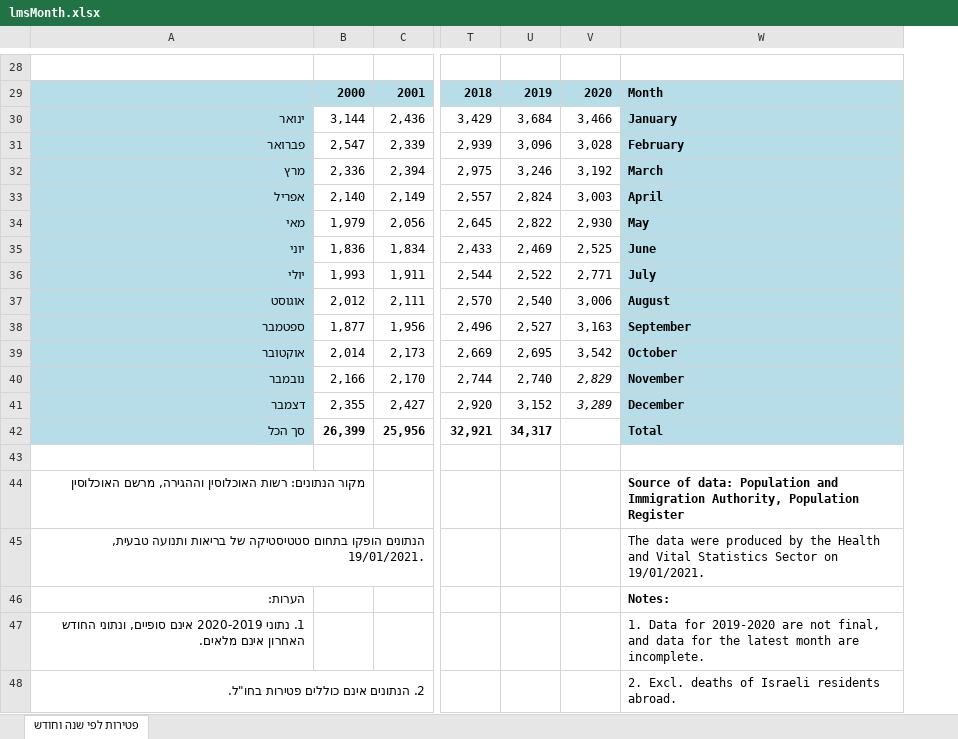
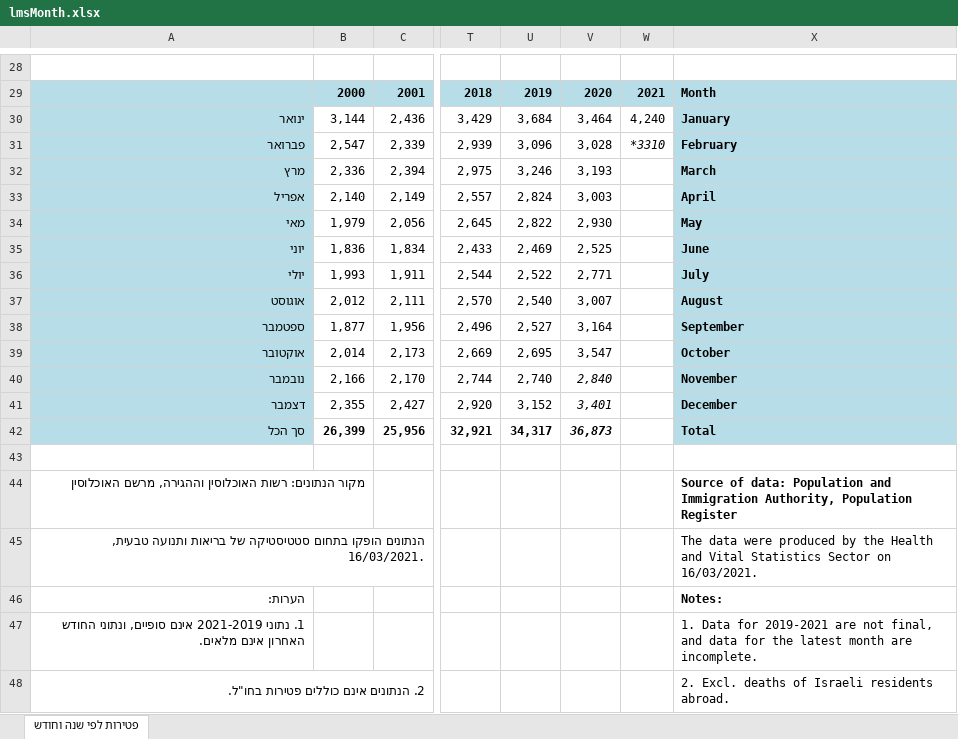
Before and after one commit to yuval-harpaz/covid-19-israel-matlab, an Excel workbook: data/Israel/lmsMonth.xlsx, sheet פטירות לפי שנה וחודש, drawn as a sheet; only a part is shown, gaps mark what is left out; values as stored, in another font and other column widths than the file's, no borders; charts and pictures not drawn; addresses are those after the commit; the diff covers the shown part only; the diff names each change by its address in the sheet, - before the commit and + after, or states it on an @@ line.

```diff
--- a/data/Israel/lmsMonth.xlsx (sheet פטירות לפי שנה וחודש)
+++ b/data/Israel/lmsMonth.xlsx (sheet פטירות לפי שנה וחודש)
+column W, rows 29-31: 2021 | 4,240 | *3310
-V30: 3,466
+V30: 3,464
-V32: 3,192
+V32: 3,193
-V37: 3,006
+V37: 3,007
-V38: 3,163
+V38: 3,164
-V39: 3,542
+V39: 3,547
-V40: 2,829
+V40: 2,840
-V41: 3,289
+V41: 3,401
-V42: (empty)
+V42: 36,873
-A45: …ותנועה טבעית, 19/01/2021.
+A45: …ותנועה טבעית, 16/03/2021.
-X45: …Sector on 19/01/2021.
+X45: …Sector on 16/03/2021.
-A47: 1. נתוני 2020-2019 אינם סופיים,…
+A47: 1. נתוני 2021-2019 אינם סופיים,…
-X47: …Data for 2019-2020 are not…
+X47: …Data for 2019-2021 are not…
```
Also changed, not shown: 2 added rows, 2 removed rows, 13 edited cells and cell formats elsewhere in this sheet, charts or pictures, 10 other files.
